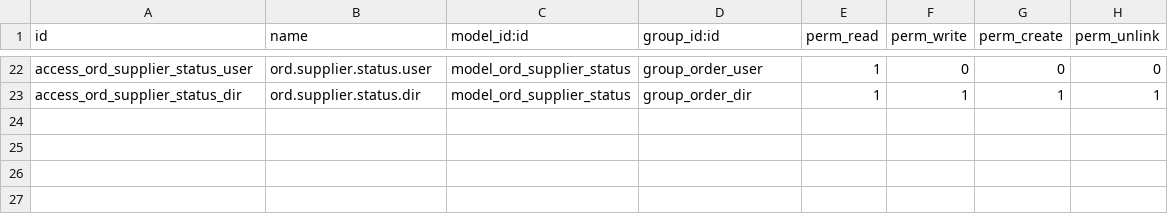
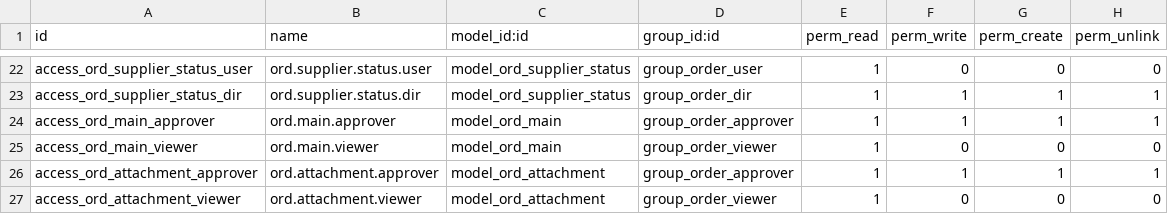
Before and after one commit to ebm774/act_odoo_order, a CSV file: security/ir.model.access.csv, drawn as a sheet; only a part is shown, gaps mark what is left out.

Commit message:
[order] working on creating order v2

```diff
--- a/security/ir.model.access.csv
+++ b/security/ir.model.access.csv
@@ -23 +23,5 @@ access_ord_supplier_status_user,ord.supplier.status.user,model_ord_supplier_stat
 access_ord_supplier_status_dir,ord.supplier.status.dir,model_ord_supplier_status,group_order_dir,1,1,1,1
+access_ord_main_approver,ord.main.approver,model_ord_main,group_order_approver,1,1,1,1
+access_ord_main_viewer,ord.main.viewer,model_ord_main,group_order_viewer,1,0,0,0
+access_ord_attachment_approver,ord.attachment.approver,model_ord_attachment,group_order_approver,1,1,1,1
+access_ord_attachment_viewer,ord.attachment.viewer,model_ord_attachment,group_order_viewer,1,0,0,0
```
Also changed, not shown: 6 other files.
